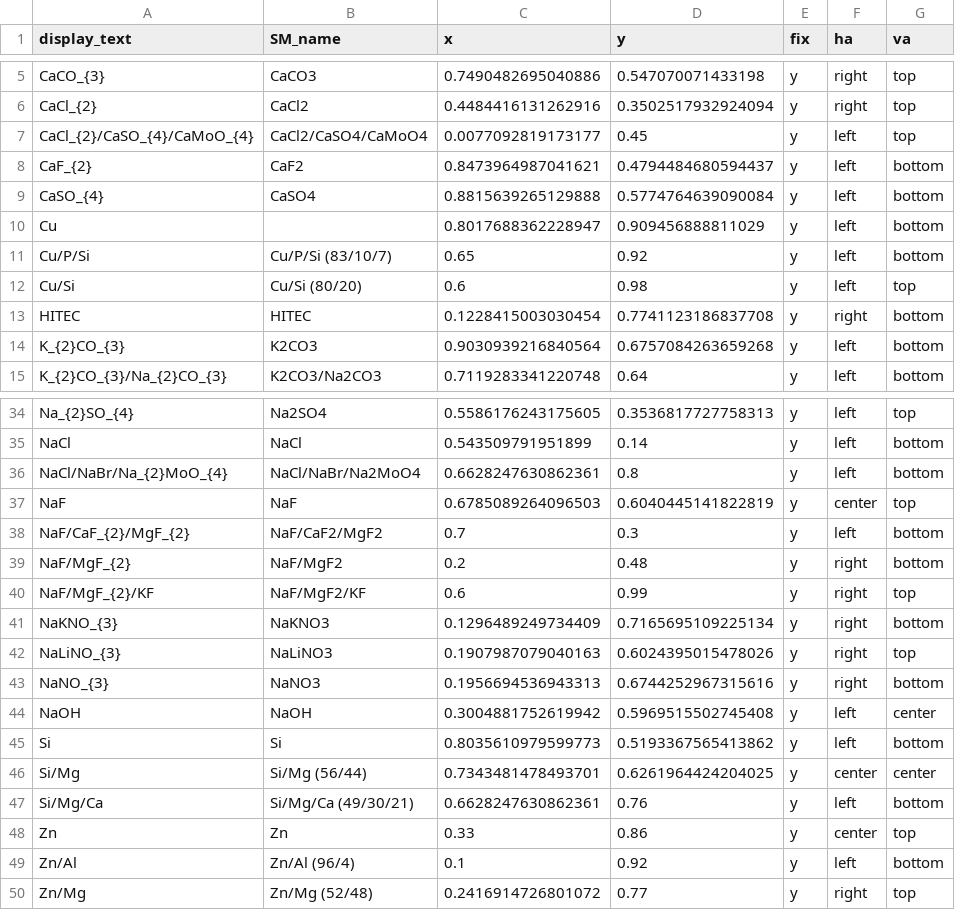
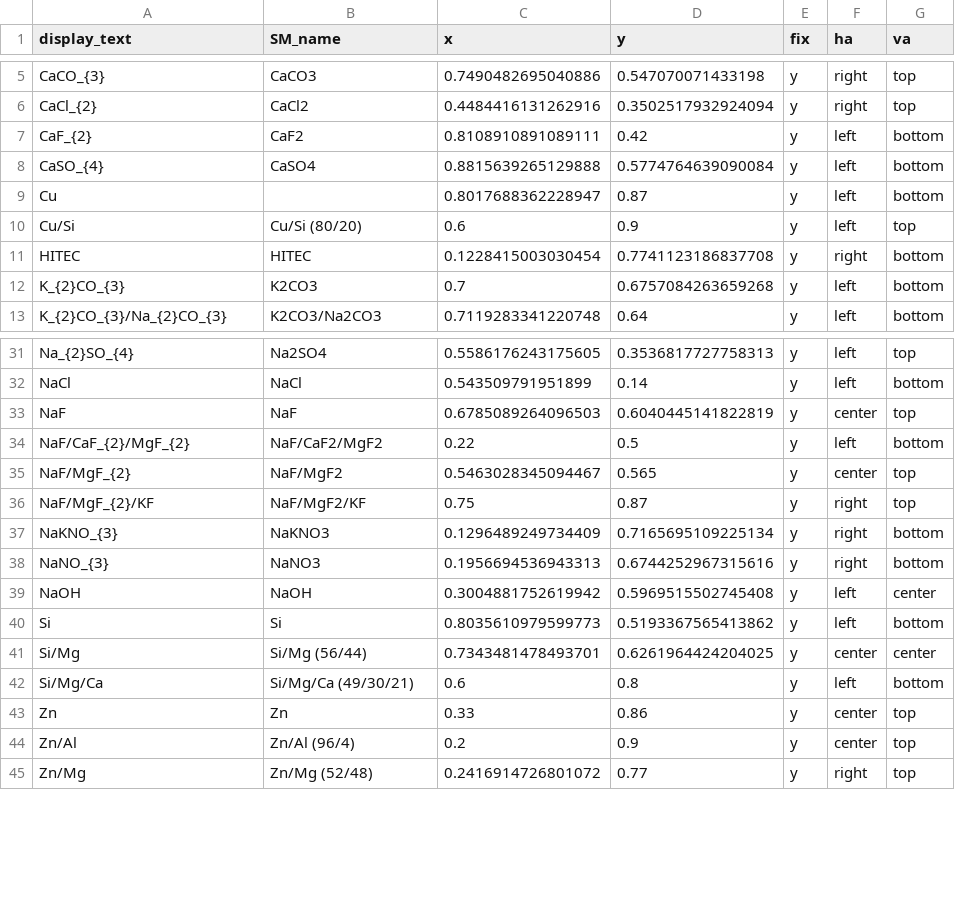
Before and after one commit to energy-storage-analysis/LDES-Survey, a CSV file: cap_cost/figure_panels/thermal/fix_positions_latent.csv, drawn as a sheet; only a part is shown, gaps mark what is left out; the diff covers the shown part only.

Commit message:
change fix positions

```diff
--- a/cap_cost/figure_panels/thermal/fix_positions_latent.csv
+++ b/cap_cost/figure_panels/thermal/fix_positions_latent.csv
@@ -6,10 +6,8 @@ CaCO_{3},CaCO3,0.7490482695040886,0.547070071433198,y,right,top
 CaCl_{2},CaCl2,0.4484416131262916,0.3502517932924094,y,right,top
-CaCl_{2}/CaSO_{4}/CaMoO_{4},CaCl2/CaSO4/CaMoO4,0.0077092819173177,0.45,y,left,top
-CaF_{2},CaF2,0.8473964987041621,0.4794484680594437,y,left,bottom
+CaF_{2},CaF2,0.8108910891089111,0.42,y,left,bottom
 CaSO_{4},CaSO4,0.8815639265129888,0.5774764639090084,y,left,bottom
-Cu,,0.8017688362228947,0.909456888811029,y,left,bottom
-Cu/P/Si,Cu/P/Si (83/10/7),0.65,0.92,y,left,bottom
-Cu/Si,Cu/Si (80/20),0.6,0.98,y,left,top
+Cu,,0.8017688362228947,0.87,y,left,bottom
+Cu/Si,Cu/Si (80/20),0.6,0.9,y,left,top
 HITEC,HITEC,0.1228415003030454,0.7741123186837708,y,right,bottom
-K_{2}CO_{3},K2CO3,0.9030939216840564,0.6757084263659268,y,left,bottom
+K_{2}CO_{3},K2CO3,0.7,0.6757084263659268,y,left,bottom
 K_{2}CO_{3}/Na_{2}CO_{3},K2CO3/Na2CO3,0.7119283341220748,0.64,y,left,bottom
@@ -35,9 +32,7 @@ Na_{2}SO_{4},Na2SO4,0.5586176243175605,0.3536817727758313,y,left,top
 NaCl,NaCl,0.543509791951899,0.14,y,left,bottom
-NaCl/NaBr/Na_{2}MoO_{4},NaCl/NaBr/Na2MoO4,0.6628247630862361,0.8,y,left,bottom
 NaF,NaF,0.6785089264096503,0.6040445141822819,y,center,top
-NaF/CaF_{2}/MgF_{2},NaF/CaF2/MgF2,0.7,0.3,y,left,bottom
-NaF/MgF_{2},NaF/MgF2,0.2,0.48,y,right,bottom
-NaF/MgF_{2}/KF,NaF/MgF2/KF,0.6,0.99,y,right,top
+NaF/CaF_{2}/MgF_{2},NaF/CaF2/MgF2,0.22,0.5,y,left,bottom
+NaF/MgF_{2},NaF/MgF2,0.5463028345094467,0.565,y,center,top
+NaF/MgF_{2}/KF,NaF/MgF2/KF,0.75,0.87,y,right,top
 NaKNO_{3},NaKNO3,0.1296489249734409,0.7165695109225134,y,right,bottom
-NaLiNO_{3},NaLiNO3,0.1907987079040163,0.6024395015478026,y,right,top
 NaNO_{3},NaNO3,0.1956694536943313,0.6744252967315616,y,right,bottom
@@ -46,5 +41,5 @@ Si,Si,0.8035610979599773,0.5193367565413862,y,left,bottom
 Si/Mg,Si/Mg (56/44),0.7343481478493701,0.6261964424204025,y,center,center
-Si/Mg/Ca,Si/Mg/Ca (49/30/21),0.6628247630862361,0.76,y,left,bottom
+Si/Mg/Ca,Si/Mg/Ca (49/30/21),0.6,0.8,y,left,bottom
 Zn,Zn,0.33,0.86,y,center,top
-Zn/Al,Zn/Al (96/4),0.1,0.92,y,left,bottom
+Zn/Al,Zn/Al (96/4),0.2,0.9,y,center,top
 Zn/Mg,Zn/Mg (52/48),0.2416914726801072,0.77,y,right,top
```
Also changed, not shown: 1 removed row and 4 edited cells elsewhere in this file, cap_cost/figure_panels/electrochem/fix_positions_coupled.csv, cap_cost/figure_panels/thermal/fix_positions_sensible_hot.csv, 1 other file.
